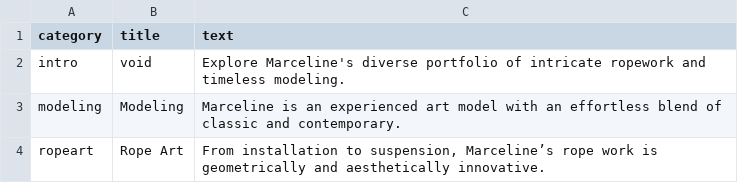
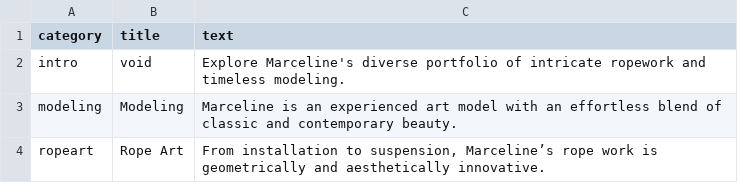
Before and after one commit to marcyvq12/marcyvq.github.io, a CSV file: config/home_config.csv, drawn as a sheet; the diff names each change by its address in the sheet, - before the commit and + after, or states it on an @@ line.

```diff
--- a/config/home_config.csv
+++ b/config/home_config.csv
-C3 (text): …classic and contemporary.
+C3 (text): …classic and contemporary beauty.
```
Also changed, not shown: config/collective_config.csv, config/homotopy_config.csv, 1 other file.
